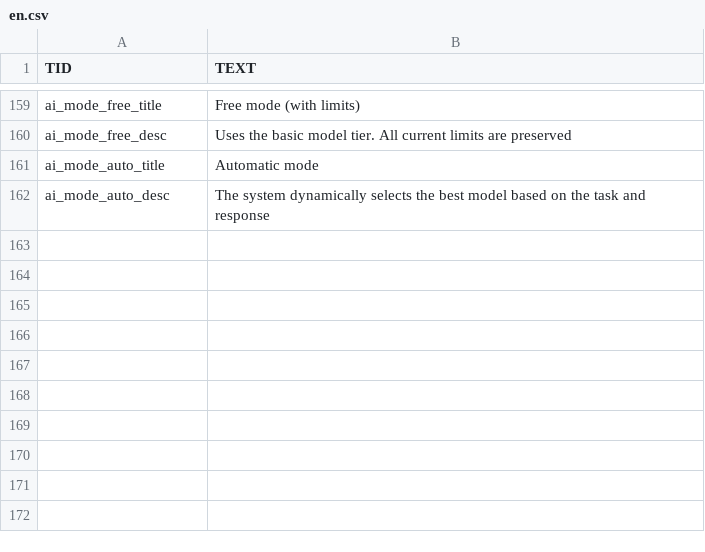
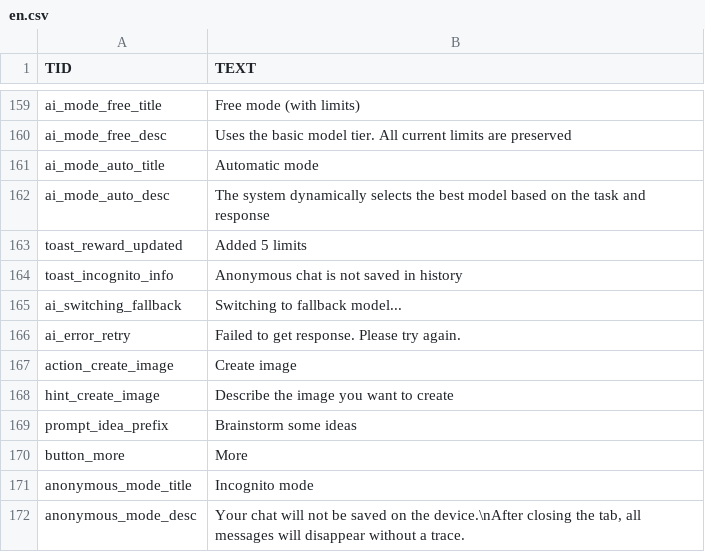
Before and after one commit to Moii-gh/FreeChat-AndroidApp, a CSV file: app/src/main/assets/languages/en.csv, drawn as a sheet; only a part is shown, gaps mark what is left out; the diff names each change by its address in the sheet, - before the commit and + after, or states it on an @@ line.

```diff
--- a/app/src/main/assets/languages/en.csv
+++ b/app/src/main/assets/languages/en.csv
+row 163: toast_reward_updated | Added 5 limits
+row 164: toast_incognito_info | Anonymous chat is not saved in history
+row 165: ai_switching_fallback | Switching to fallback model...
+row 166: ai_error_retry | Failed to get response. Please try again.
+row 167: action_create_image | Create image
+row 168: hint_create_image | Describe the image you want to create
+row 169: prompt_idea_prefix | Brainstorm some ideas
+row 170: button_more | More
+row 171: anonymous_mode_title | Incognito mode
+row 172: anonymous_mode_desc | Your chat will not be saved on the device.\nAfter closing the tab, all messages will disappear without a trace.
```
Also changed, not shown: app/src/main/assets/languages/ru.csv, app/src/main/assets/languages/uk.csv, 48 other files.
